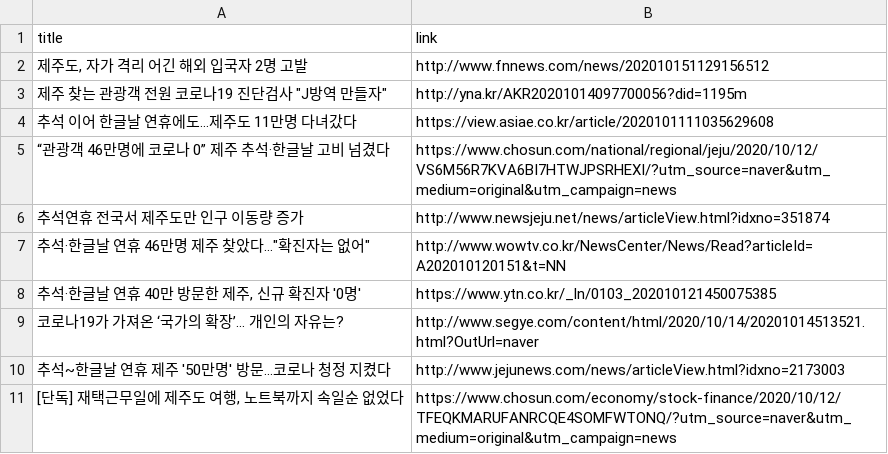
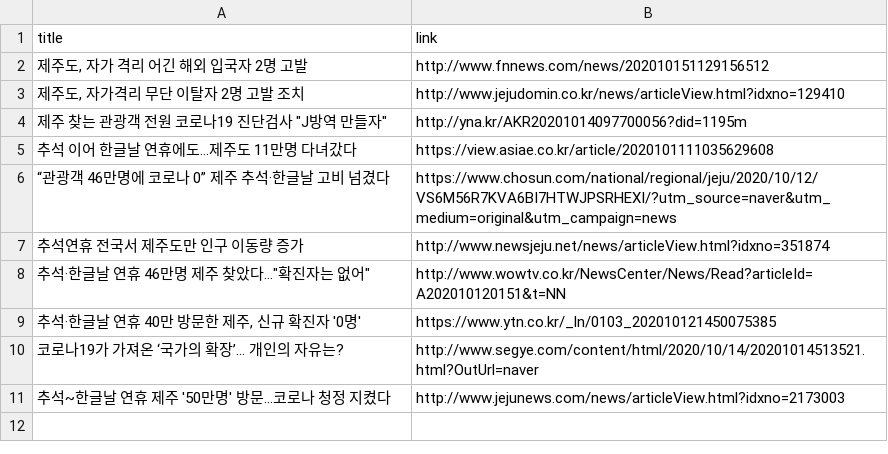
Before and after one commit to adrinerDP/livecod, a CSV file: data/news_jeju.csv, drawn as a sheet.

Commit message:
Run crawler and update current data

```diff
--- a/data/news_jeju.csv
+++ b/data/news_jeju.csv
@@ -2,2 +2,3 @@
 "제주도, 자가 격리 어긴 해외 입국자 2명 고발",http://www.fnnews.com/news/202010151129156512
+"제주도, 자가격리 무단 이탈자 2명 고발 조치",http://www.jejudomin.co.kr/news/articleView.html?idxno=129410
 "제주 찾는 관광객 전원 코로나19 진단검사 ""J방역 만들자""",http://yna.kr/AKR20201014097700056?did=1195m
@@ -10,2 +11 @@
 추석~한글날 연휴 제주 '50만명' 방문...코로나 청정 지켰다,http://www.jejunews.com/news/articleView.html?idxno=2173003
-"[단독] 재택근무일에 제주도 여행, 노트북까지 속일순 없었다",https://www.chosun.com/economy/stock-finance/2020/10/12/TFEQKMARUFANRCQE4SOMFWTONQ/?utm_source=naver&utm_medium=original&utm_campaign=news
```
Also changed, not shown: data/news_google.csv, data/news_naver.csv, 5 other files.
